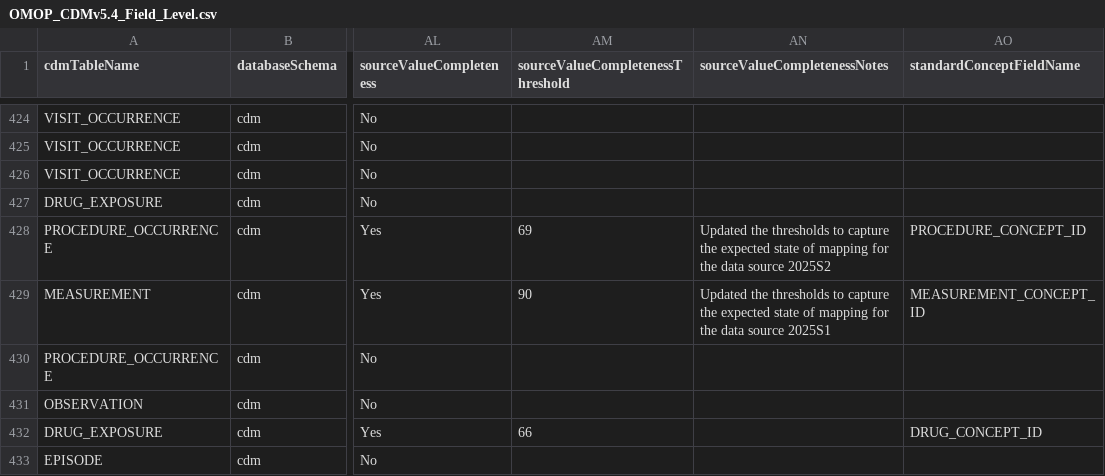
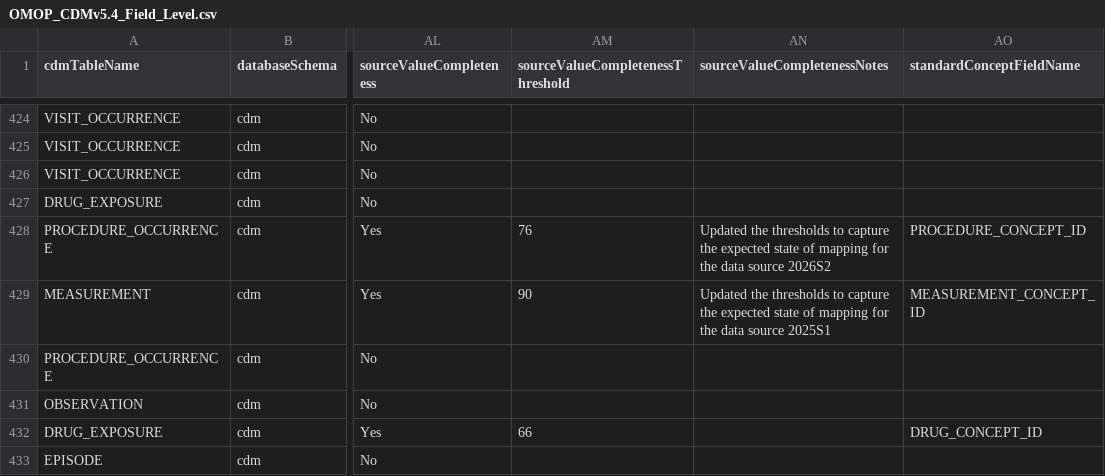
Before and after one commit to OHDSI/ETL-LambdaBuilder, a CSV file: dqd_thresholds/Optum_EHR/OMOP_CDMv5.4_Field_Level.csv, drawn as a sheet; only a part is shown, gaps mark what is left out; the diff names each change by its address in the sheet, - before the commit and + after, or states it on an @@ line.

Commit message:
Update existing Optum EHR threshold

```diff
--- a/dqd_thresholds/Optum_EHR/OMOP_CDMv5.4_Field_Level.csv
+++ b/dqd_thresholds/Optum_EHR/OMOP_CDMv5.4_Field_Level.csv
-AM428 (sourceValueCompletenessThreshold): 69
+AM428 (sourceValueCompletenessThreshold): 76
-AN428 (sourceValueCompletenessNotes): …data source 2025S2
+AN428 (sourceValueCompletenessNotes): …data source 2026S2
```
Also changed, not shown: dqd_thresholds/Optum_EHR/custom/OMOP_CDMv5.4_Field_Level.csv.
